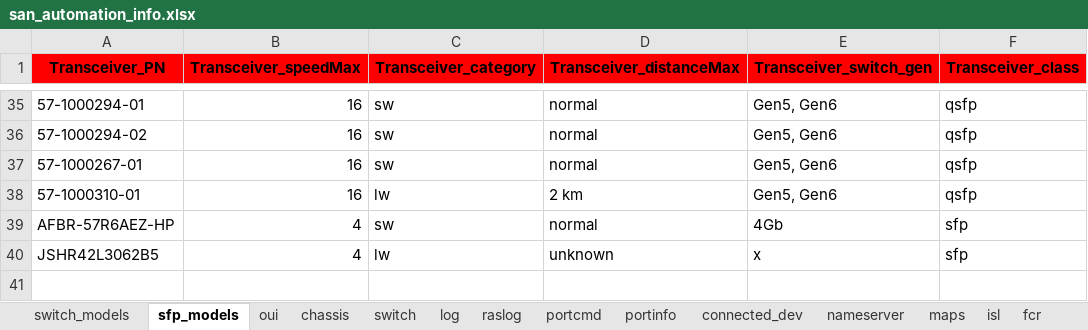
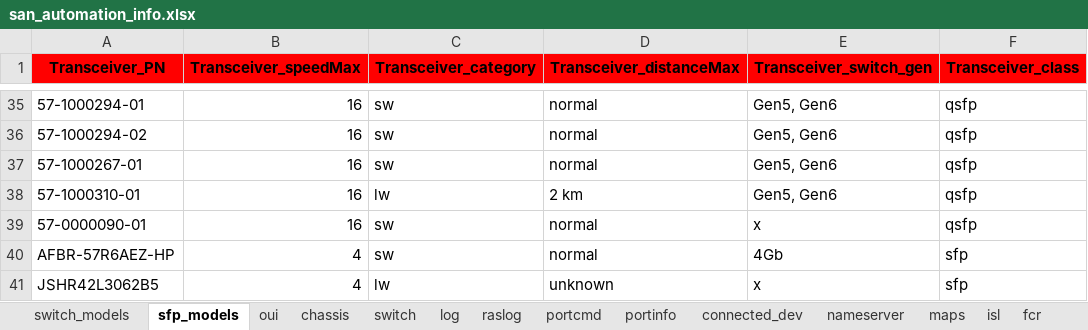
Before and after one commit to KonstantinAlxVlasenko/san_report_automation, an Excel workbook: san_automation_info.xlsx, sheet sfp_models, drawn as a sheet; only a part is shown, gaps mark what is left out; values as stored, in another font and other column widths than the file's, no borders; the diff names each change by its address in the sheet, - before the commit and + after, or states it on an @@ line.

```diff
--- a/san_automation_info.xlsx (sheet sfp_models)
+++ b/san_automation_info.xlsx (sheet sfp_models)
+row 39: 57-0000090-01 | 16 | sw | normal | x | qsfp
```
Also changed, not shown: sheet oui, sheet customer_report, sheet nameserver, sheet raslog_details, report_info.xlsx, 11 other files.
